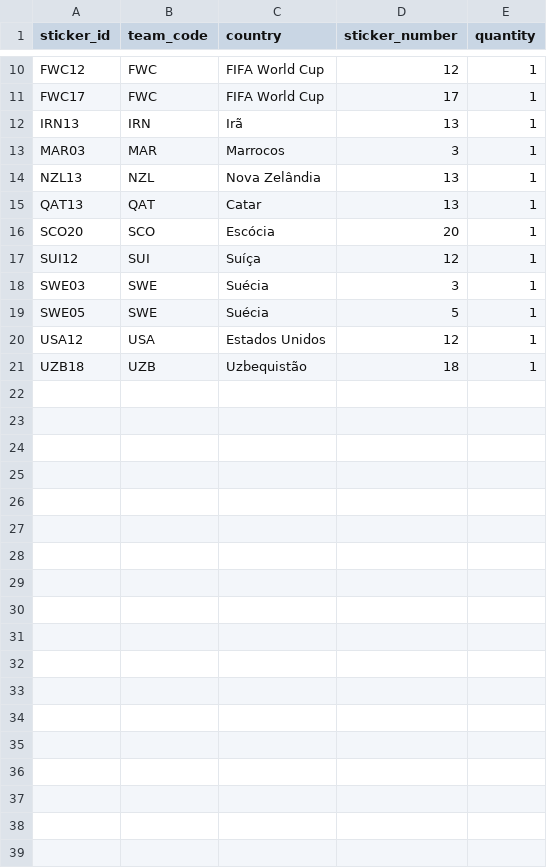
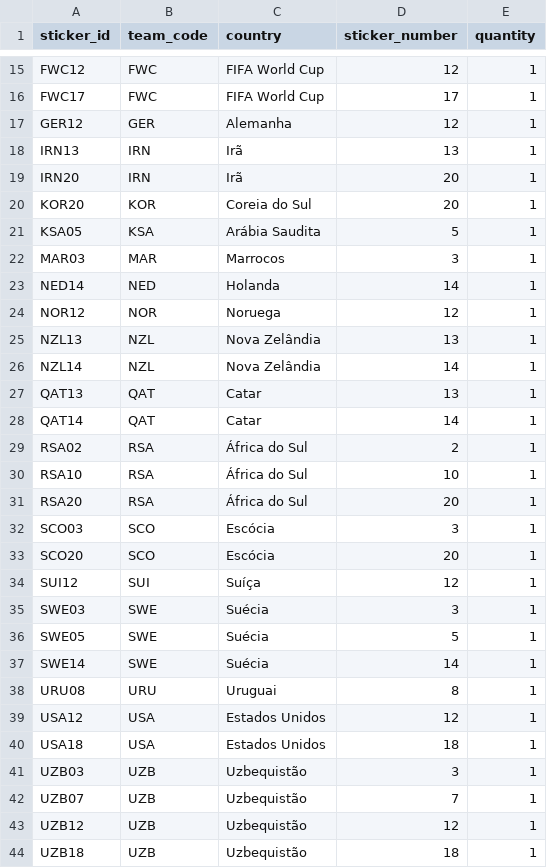
Before and after one commit to RafaSartorel/figurinhas-copa-2026, a CSV file: data/repeated.csv, drawn as a sheet; only a part is shown, gaps mark what is left out; the diff covers the shown part only; the diff names each change by its address in the sheet, - before the commit and + after, or states it on an @@ line.

```diff
--- a/data/repeated.csv
+++ b/data/repeated.csv
+row 17: GER12 | GER | Alemanha | 12 | 1
+row 19: IRN20 | IRN | Irã | 20 | 1
+row 20: KOR20 | KOR | Coreia do Sul | 20 | 1
+row 21: KSA05 | KSA | Arábia Saudita | 5 | 1
+row 23: NED14 | NED | Holanda | 14 | 1
+row 24: NOR12 | NOR | Noruega | 12 | 1
+row 26: NZL14 | NZL | Nova Zelândia | 14 | 1
+row 28: QAT14 | QAT | Catar | 14 | 1
+row 29: RSA02 | RSA | África do Sul | 2 | 1
+row 30: RSA10 | RSA | África do Sul | 10 | 1
+row 31: RSA20 | RSA | África do Sul | 20 | 1
+row 32: SCO03 | SCO | Escócia | 3 | 1
+row 37: SWE14 | SWE | Suécia | 14 | 1
+row 38: URU08 | URU | Uruguai | 8 | 1
+row 40: USA18 | USA | Estados Unidos | 18 | 1
+row 41: UZB03 | UZB | Uzbequistão | 3 | 1
+row 42: UZB07 | UZB | Uzbequistão | 7 | 1
+row 43: UZB12 | UZB | Uzbequistão | 12 | 1
```
Also changed, not shown: 6 added rows elsewhere in this file, 2 other files.
